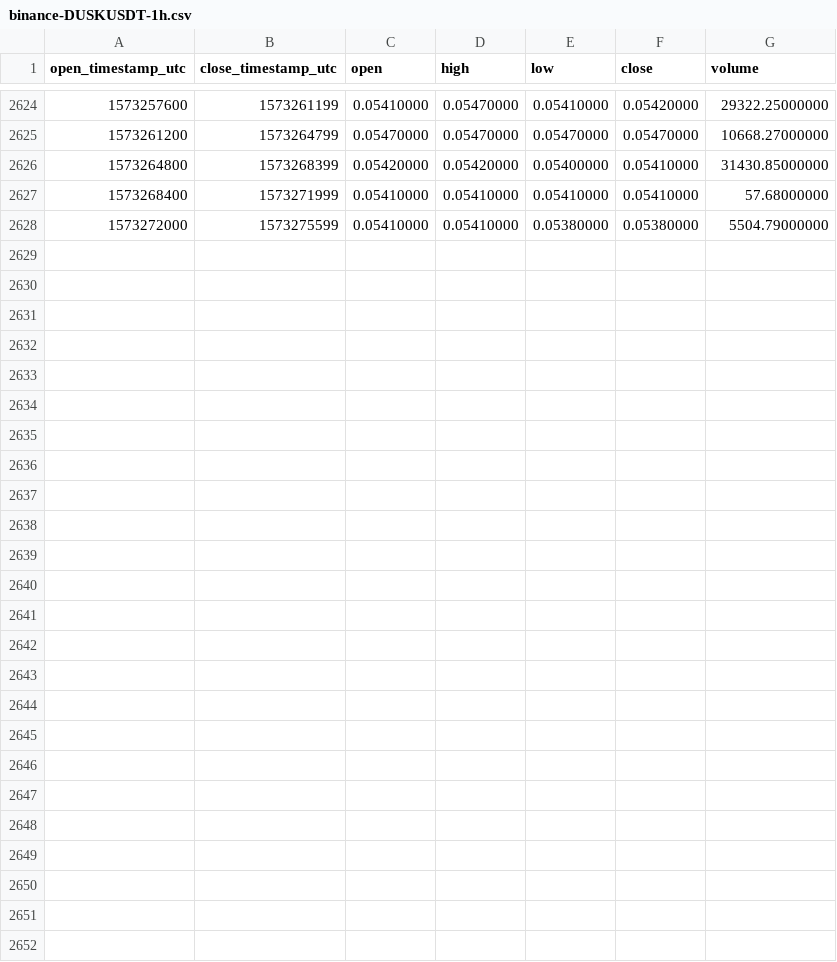
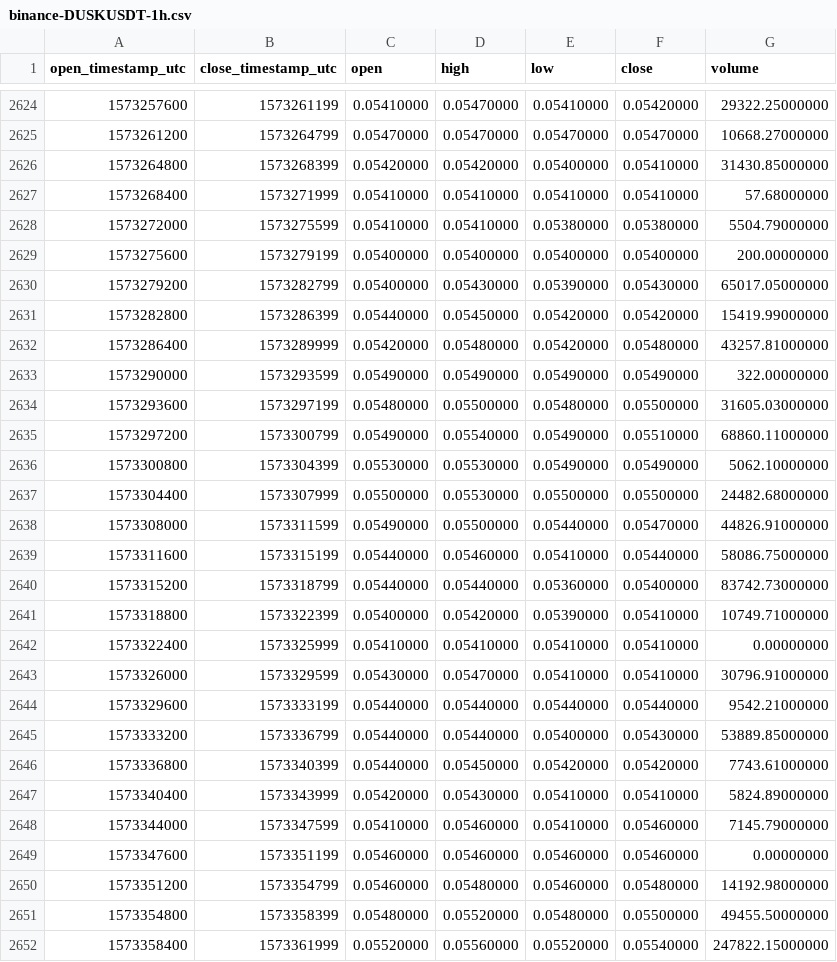
Before and after one commit to cryptobigbro/binance-DUSKUSDT, a CSV file: binance-DUSKUSDT-1h.csv, drawn as a sheet; only a part is shown, gaps mark what is left out; the diff names each change by its address in the sheet, - before the commit and + after, or states it on an @@ line.

Commit message:
Update OHLCV data.

```diff
--- a/binance-DUSKUSDT-1h.csv
+++ b/binance-DUSKUSDT-1h.csv
+row 2629: 1573275600 | 1573279199 | 0.05400000 | 0.05400000 | 0.05400000 | 0.05400000 | 200.00000000
+row 2630: 1573279200 | 1573282799 | 0.05400000 | 0.05430000 | 0.05390000 | 0.05430000 | 65017.05000000
+row 2631: 1573282800 | 1573286399 | 0.05440000 | 0.05450000 | 0.05420000 | 0.05420000 | 15419.99000000
+row 2632: 1573286400 | 1573289999 | 0.05420000 | 0.05480000 | 0.05420000 | 0.05480000 | 43257.81000000
+row 2633: 1573290000 | 1573293599 | 0.05490000 | 0.05490000 | 0.05490000 | 0.05490000 | 322.00000000
+row 2634: 1573293600 | 1573297199 | 0.05480000 | 0.05500000 | 0.05480000 | 0.05500000 | 31605.03000000
+row 2635: 1573297200 | 1573300799 | 0.05490000 | 0.05540000 | 0.05490000 | 0.05510000 | 68860.11000000
+row 2636: 1573300800 | 1573304399 | 0.05530000 | 0.05530000 | 0.05490000 | 0.05490000 | 5062.10000000
+row 2637: 1573304400 | 1573307999 | 0.05500000 | 0.05530000 | 0.05500000 | 0.05500000 | 24482.68000000
+row 2638: 1573308000 | 1573311599 | 0.05490000 | 0.05500000 | 0.05440000 | 0.05470000 | 44826.91000000
+row 2639: 1573311600 | 1573315199 | 0.05440000 | 0.05460000 | 0.05410000 | 0.05440000 | 58086.75000000
+row 2640: 1573315200 | 1573318799 | 0.05440000 | 0.05440000 | 0.05360000 | 0.05400000 | 83742.73000000
+row 2641: 1573318800 | 1573322399 | 0.05400000 | 0.05420000 | 0.05390000 | 0.05410000 | 10749.71000000
+row 2642: 1573322400 | 1573325999 | 0.05410000 | 0.05410000 | 0.05410000 | 0.05410000 | 0.00000000
+row 2643: 1573326000 | 1573329599 | 0.05430000 | 0.05470000 | 0.05410000 | 0.05410000 | 30796.91000000
+row 2644: 1573329600 | 1573333199 | 0.05440000 | 0.05440000 | 0.05440000 | 0.05440000 | 9542.21000000
+row 2645: 1573333200 | 1573336799 | 0.05440000 | 0.05440000 | 0.05400000 | 0.05430000 | 53889.85000000
+row 2646: 1573336800 | 1573340399 | 0.05440000 | 0.05450000 | 0.05420000 | 0.05420000 | 7743.61000000
+row 2647: 1573340400 | 1573343999 | 0.05420000 | 0.05430000 | 0.05410000 | 0.05410000 | 5824.89000000
+row 2648: 1573344000 | 1573347599 | 0.05410000 | 0.05460000 | 0.05410000 | 0.05460000 | 7145.79000000
+row 2649: 1573347600 | 1573351199 | 0.05460000 | 0.05460000 | 0.05460000 | 0.05460000 | 0.00000000
+row 2650: 1573351200 | 1573354799 | 0.05460000 | 0.05480000 | 0.05460000 | 0.05480000 | 14192.98000000
+row 2651: 1573354800 | 1573358399 | 0.05480000 | 0.05520000 | 0.05480000 | 0.05500000 | 49455.50000000
+row 2652: 1573358400 | 1573361999 | 0.05520000 | 0.05560000 | 0.05520000 | 0.05540000 | 247822.15000000
```
Also changed, not shown: binance-DUSKUSDT-1d.csv.
